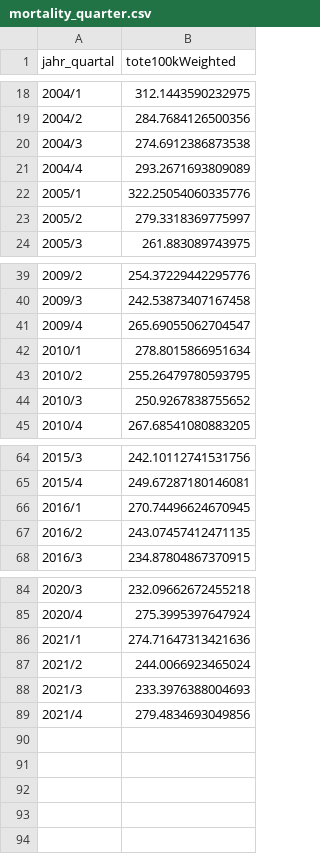
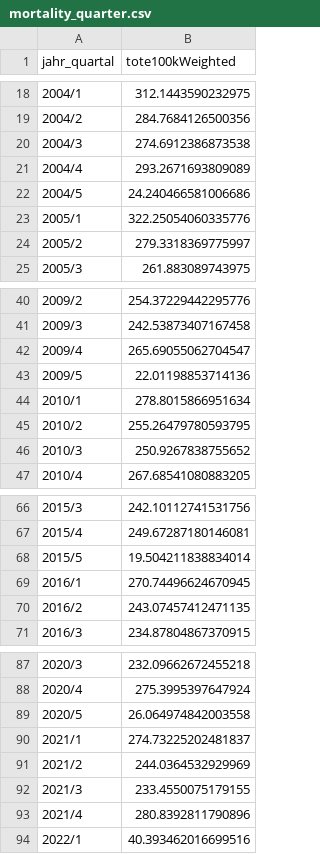
Before and after one commit to USMortality/Germany, a CSV file: out/d/mortality_quarter.csv, drawn as a sheet; only a part is shown, gaps mark what is left out.

```diff
--- a/out/d/mortality_quarter.csv
+++ b/out/d/mortality_quarter.csv
@@ -21,2 +21,3 @@ jahr_quartal	tote100kWeighted
 2004/4	293.2671693809089
+2004/5	24.240466581006686
 2005/1	322.25054060335776
@@ -41,2 +42,3 @@ jahr_quartal	tote100kWeighted
 2009/4	265.69055062704547
+2009/5	22.01198853714136
 2010/1	278.8015866951634
@@ -65,2 +67,3 @@ jahr_quartal	tote100kWeighted
 2015/4	249.67287180146081
+2015/5	19.504211838834014
 2016/1	270.74496624670945
@@ -85,5 +88,7 @@ jahr_quartal	tote100kWeighted
 2020/4	275.3995397647924
-2021/1	274.71647313421636
-2021/2	244.0066923465024
-2021/3	233.3976388004693
-2021/4	279.4834693049856
+2020/5	26.064974842003558
+2021/1	274.73225202481837
+2021/2	244.0364532929969
+2021/3	233.4550075179155
+2021/4	280.8392811790896
+2022/1	40.393462016699516
```
Also changed, not shown: data/EinwohnerD.csv, data/ToteD.csv, 14 other files.
